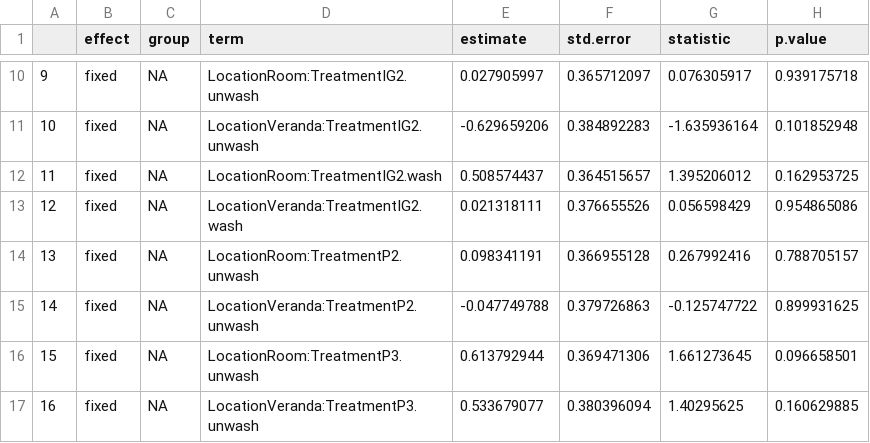
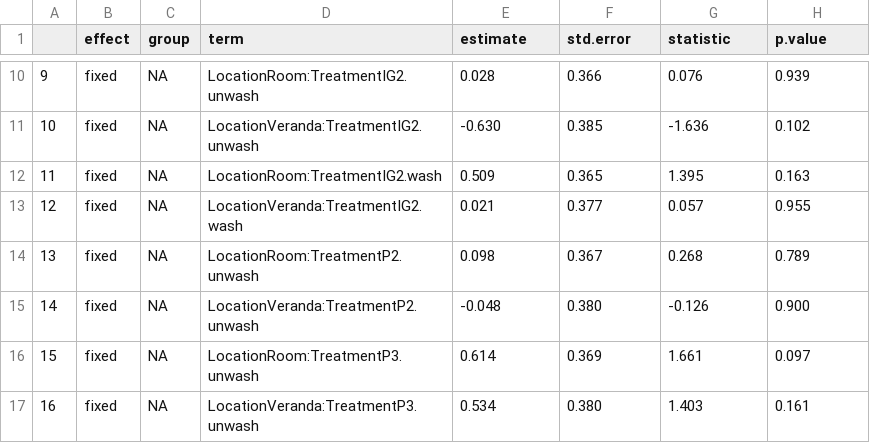
Before and after one commit to hilinnn/2nd-Project, a CSV file: Number of mosquitoes (Location and Treatment with interaction).csv, drawn as a sheet; only a part is shown, gaps mark what is left out; the diff covers the shown part only.

```diff
--- a/Number of mosquitoes (Location and Treatment with interaction).csv
+++ b/Number of mosquitoes (Location and Treatment with interaction).csv
@@ -10,8 +10,8 @@
-9,fixed,NA,LocationRoom:TreatmentIG2.unwash,0.027905997,0.365712097,0.076305917,0.939175718
-10,fixed,NA,LocationVeranda:TreatmentIG2.unwash,-0.629659206,0.384892283,-1.635936164,0.101852948
-11,fixed,NA,LocationRoom:TreatmentIG2.wash,0.508574437,0.364515657,1.395206012,0.162953725
-12,fixed,NA,LocationVeranda:TreatmentIG2.wash,0.021318111,0.376655526,0.056598429,0.954865086
-13,fixed,NA,LocationRoom:TreatmentP2.unwash,0.098341191,0.366955128,0.267992416,0.788705157
-14,fixed,NA,LocationVeranda:TreatmentP2.unwash,-0.047749788,0.379726863,-0.125747722,0.899931625
-15,fixed,NA,LocationRoom:TreatmentP3.unwash,0.613792944,0.369471306,1.661273645,0.096658501
-16,fixed,NA,LocationVeranda:TreatmentP3.unwash,0.533679077,0.380396094,1.40295625,0.160629885
+9,fixed,NA,LocationRoom:TreatmentIG2.unwash,0.028,0.366,0.076,0.939
+10,fixed,NA,LocationVeranda:TreatmentIG2.unwash,-0.630,0.385,-1.636,0.102
+11,fixed,NA,LocationRoom:TreatmentIG2.wash,0.509,0.365,1.395,0.163
+12,fixed,NA,LocationVeranda:TreatmentIG2.wash,0.021,0.377,0.057,0.955
+13,fixed,NA,LocationRoom:TreatmentP2.unwash,0.098,0.367,0.268,0.789
+14,fixed,NA,LocationVeranda:TreatmentP2.unwash,-0.048,0.380,-0.126,0.900
+15,fixed,NA,LocationRoom:TreatmentP3.unwash,0.614,0.369,1.661,0.097
+16,fixed,NA,LocationVeranda:TreatmentP3.unwash,0.534,0.380,1.403,0.161
```
Also changed, not shown: 44 edited cells elsewhere in this file, 6 other files.
